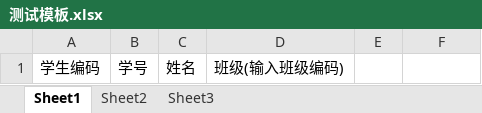
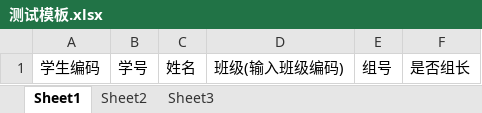
Before and after one commit to yrt15863524854/gcjyrz-zhsj, an Excel workbook: zhsj-admin/src/main/resources/static/model/测试模板.xlsx, sheet Sheet1, drawn as a sheet; values as stored, in another font and other column widths than the file's, no borders; the diff names each change by its address in the sheet, - before the commit and + after, or states it on an @@ line.

```diff
--- a/zhsj-admin/src/main/resources/static/model/测试模板.xlsx (sheet Sheet1)
+++ b/zhsj-admin/src/main/resources/static/model/测试模板.xlsx (sheet Sheet1)
-E1: (empty)
+E1: 组号
-F1: (empty)
+F1: 是否组长
```
Also changed, not shown: zhsj-admin/target/classes/static/model/测试模板.xlsx, 4 other files.
